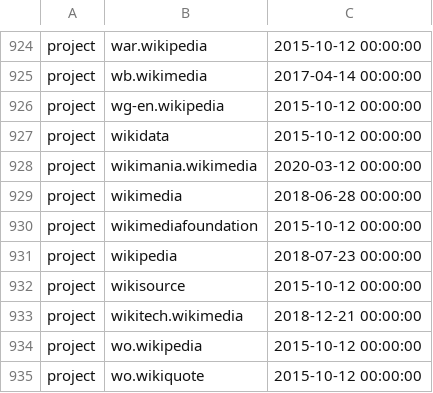
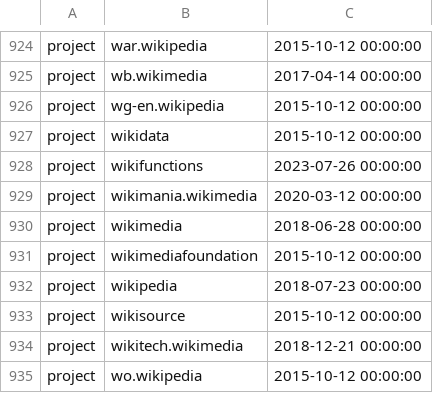
Before and after one commit to wikimedia/analytics-refinery, a TSV file: static_data/pageview/allowlist/allowlist.tsv, drawn as a sheet; only a part is shown, gaps mark what is left out; the shorter side is filled out with more unchanged rows.

```diff
--- a/static_data/pageview/allowlist/allowlist.tsv
+++ b/static_data/pageview/allowlist/allowlist.tsv
@@ -927,2 +927,3 @@ project	wg-en.wikipedia	2015-10-12 00:00:00
 project	wikidata	2015-10-12 00:00:00
+project	wikifunctions	2023-07-26 00:00:00
 project	wikimania.wikimedia	2020-03-12 00:00:00
```
